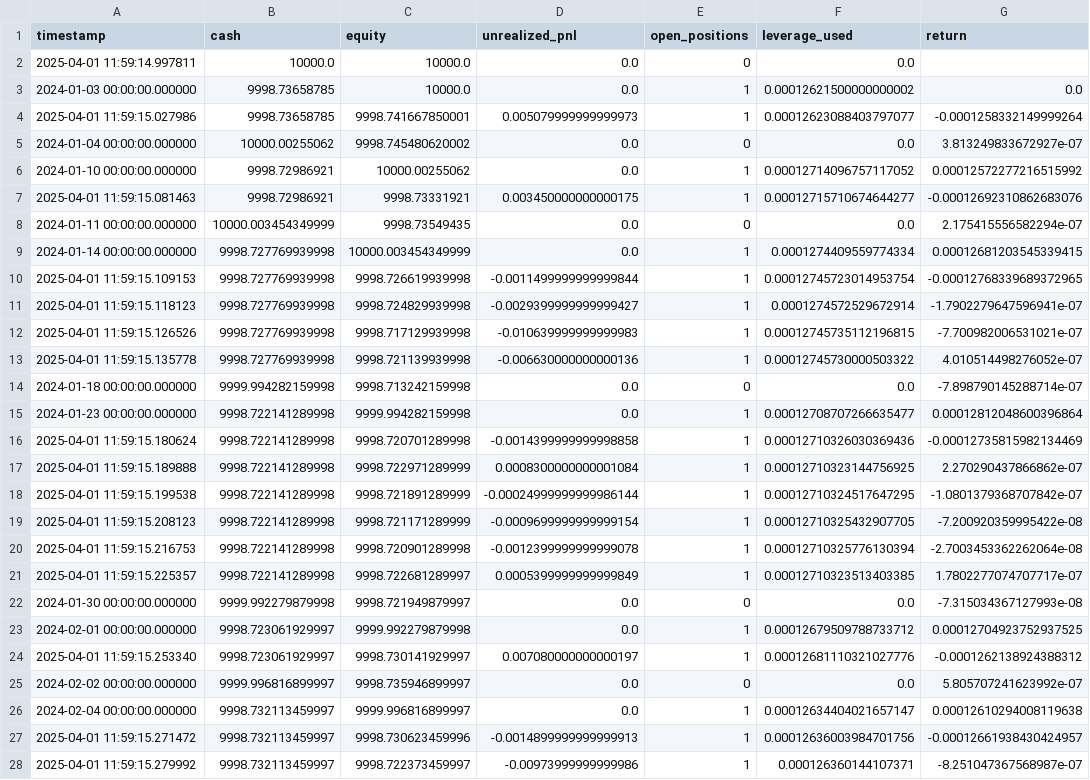
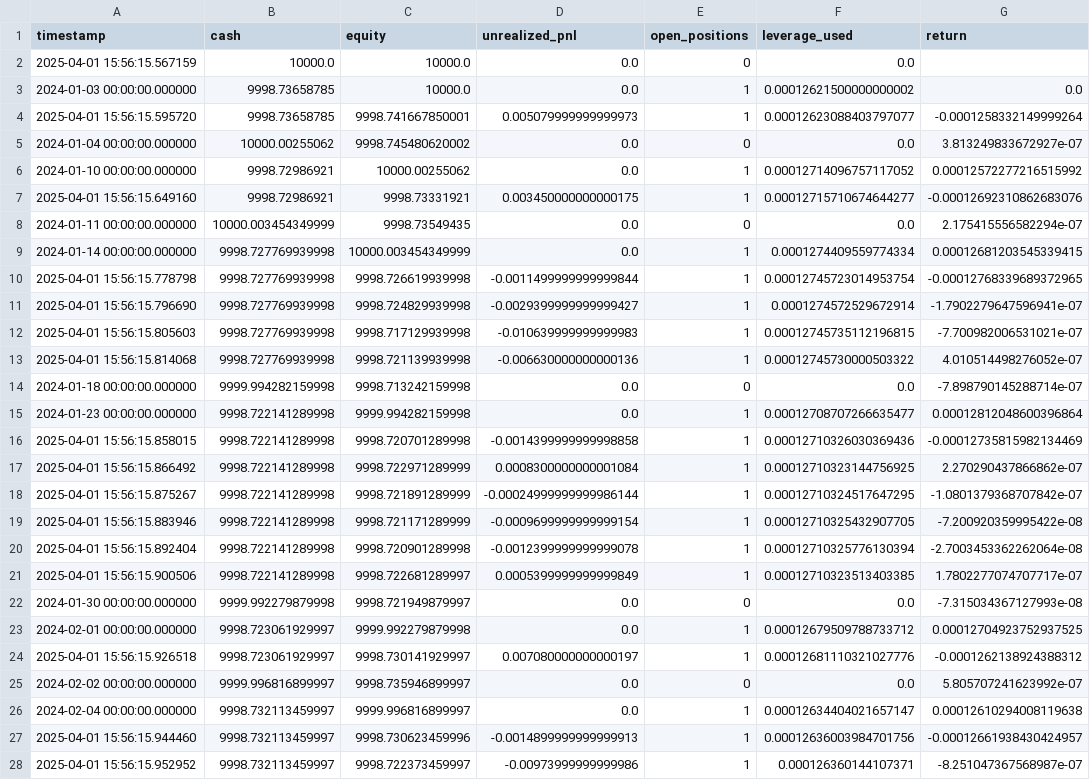
Before and after one commit to DanielWestgaard/ai-trading-v3, a CSV file: backtest_results/indicator_crossover_gbpusd/data/portfolio_history.csv, drawn as a sheet; only a part is shown; the diff covers the shown part only; the diff names each change by its address in the sheet, - before the commit and + after, or states it on an @@ line.

```diff
--- a/backtest_results/indicator_crossover_gbpusd/data/portfolio_history.csv
+++ b/backtest_results/indicator_crossover_gbpusd/data/portfolio_history.csv
-A2 (timestamp): 2025-04-01 11:59:14.997811
+A2 (timestamp): 2025-04-01 15:56:15.567159
-A4 (timestamp): 2025-04-01 11:59:15.027986
+A4 (timestamp): 2025-04-01 15:56:15.595720
-A7 (timestamp): 2025-04-01 11:59:15.081463
+A7 (timestamp): 2025-04-01 15:56:15.649160
-A10 (timestamp): 2025-04-01 11:59:15.109153
+A10 (timestamp): 2025-04-01 15:56:15.778798
-A11 (timestamp): 2025-04-01 11:59:15.118123
+A11 (timestamp): 2025-04-01 15:56:15.796690
-A12 (timestamp): 2025-04-01 11:59:15.126526
+A12 (timestamp): 2025-04-01 15:56:15.805603
-A13 (timestamp): 2025-04-01 11:59:15.135778
+A13 (timestamp): 2025-04-01 15:56:15.814068
-A16 (timestamp): 2025-04-01 11:59:15.180624
+A16 (timestamp): 2025-04-01 15:56:15.858015
-A17 (timestamp): 2025-04-01 11:59:15.189888
+A17 (timestamp): 2025-04-01 15:56:15.866492
-A18 (timestamp): 2025-04-01 11:59:15.199538
+A18 (timestamp): 2025-04-01 15:56:15.875267
-A19 (timestamp): 2025-04-01 11:59:15.208123
+A19 (timestamp): 2025-04-01 15:56:15.883946
-A20 (timestamp): 2025-04-01 11:59:15.216753
+A20 (timestamp): 2025-04-01 15:56:15.892404
-A21 (timestamp): 2025-04-01 11:59:15.225357
+A21 (timestamp): 2025-04-01 15:56:15.900506
-A24 (timestamp): 2025-04-01 11:59:15.253340
+A24 (timestamp): 2025-04-01 15:56:15.926518
-A27 (timestamp): 2025-04-01 11:59:15.271472
+A27 (timestamp): 2025-04-01 15:56:15.944460
-A28 (timestamp): 2025-04-01 11:59:15.279992
+A28 (timestamp): 2025-04-01 15:56:15.952952
```
Also changed, not shown: 127 edited cells elsewhere in this file, 19 other files.
